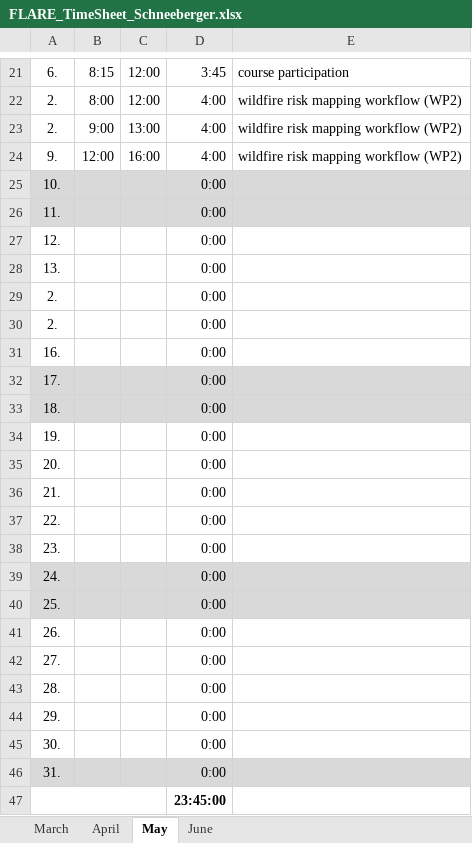
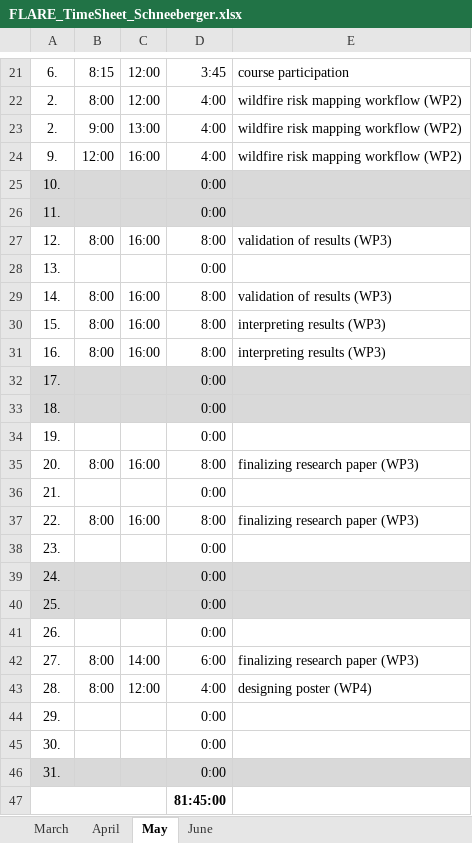
Before and after one commit to maxschneeberger/wildfire-analysis, an Excel workbook: Project Management/FLARE_TimeSheet_Schneeberger.xlsx, sheet May, drawn as a sheet; only a part is shown, gaps mark what is left out; values as stored, in another font and other column widths than the file's, no borders; removed rows and columns are numbered as before the commit, all else as after; the diff names each change by its address in the sheet, - before the commit and + after, or states it on an @@ line.

Commit message:
Replace FLARE_TimeSheet_Schneeberger.xlsx

```diff
--- a/Project Management/FLARE_TimeSheet_Schneeberger.xlsx (sheet May)
+++ b/Project Management/FLARE_TimeSheet_Schneeberger.xlsx (sheet May)
-row 27: 12. |  |  | 0:00
+row 27: 12. | 8:00 | 16:00 | 8:00 | validation of results (WP3)
-row 29: 2. |  |  | 0:00
-row 30: 2. |  |  | 0:00
-row 31: 16. |  |  | 0:00
+row 29: 14. | 8:00 | 16:00 | 8:00 | validation of results (WP3)
+row 30: 15. | 8:00 | 16:00 | 8:00 | interpreting results (WP3)
+row 31: 16. | 8:00 | 16:00 | 8:00 | interpreting results (WP3)
-row 35: 20. |  |  | 0:00
+row 35: 20. | 8:00 | 16:00 | 8:00 | finalizing research paper (WP3)
-row 37: 22. |  |  | 0:00
+row 37: 22. | 8:00 | 16:00 | 8:00 | finalizing research paper (WP3)
-row 42: 27. |  |  | 0:00
-row 43: 28. |  |  | 0:00
+row 42: 27. | 8:00 | 14:00 | 6:00 | finalizing research paper (WP3)
+row 43: 28. | 8:00 | 12:00 | 4:00 | designing poster (WP4)
-D47: 23:45:00
+D47: 81:45:00
```
Also changed, not shown: sheet June.
